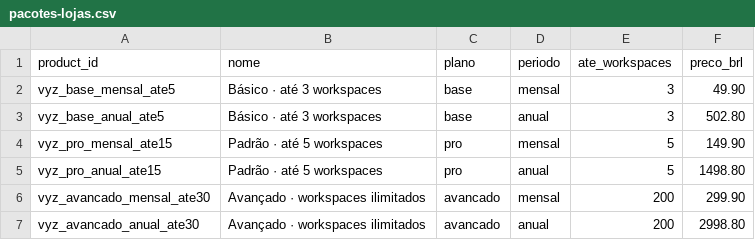
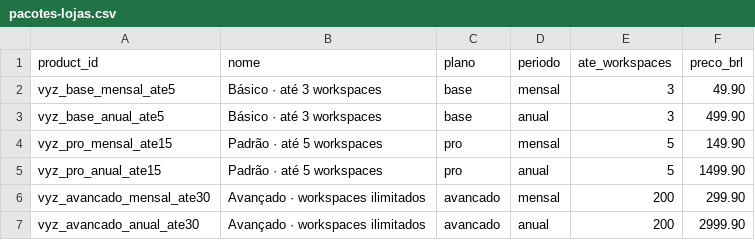
Before and after one commit to vyz-visualize/vyz-saas, a CSV file: apps/mobile/store/pacotes-lojas.csv, drawn as a sheet.

```diff
--- a/apps/mobile/store/pacotes-lojas.csv
+++ b/apps/mobile/store/pacotes-lojas.csv
@@ -2,6 +2,6 @@ product_id,nome,plano,periodo,ate_workspaces,preco_brl
 vyz_base_mensal_ate5,"Básico · até 3 workspaces",base,mensal,3,49.90
-vyz_base_anual_ate5,"Básico · até 3 workspaces",base,anual,3,502.80
+vyz_base_anual_ate5,"Básico · até 3 workspaces",base,anual,3,499.90
 vyz_pro_mensal_ate15,"Padrão · até 5 workspaces",pro,mensal,5,149.90
-vyz_pro_anual_ate15,"Padrão · até 5 workspaces",pro,anual,5,1498.80
+vyz_pro_anual_ate15,"Padrão · até 5 workspaces",pro,anual,5,1499.90
 vyz_avancado_mensal_ate30,"Avançado · workspaces ilimitados",avancado,mensal,200,299.90
-vyz_avancado_anual_ate30,"Avançado · workspaces ilimitados",avancado,anual,200,2998.80
+vyz_avancado_anual_ate30,"Avançado · workspaces ilimitados",avancado,anual,200,2999.90
```
Also changed, not shown: 17 other files.
